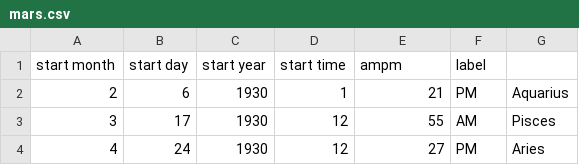
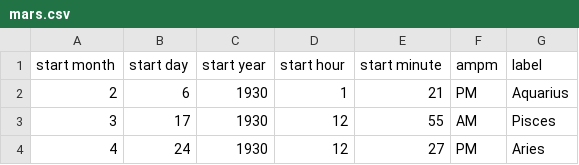
Before and after one commit to tjbergstrom/text-processing-scripts, a CSV file: signs/mars.csv, drawn as a sheet; only a part is shown.

```diff
--- a/signs/mars.csv
+++ b/signs/mars.csv
@@ -1,2 +1,2 @@
-start month,start day,start year,start time,ampm,label
+start month,start day,start year,start hour,start minute,ampm,label
 2,6,1930,1,21,PM,Aquarius
```
Also changed, not shown: signs/venus.csv, 2 other files.
